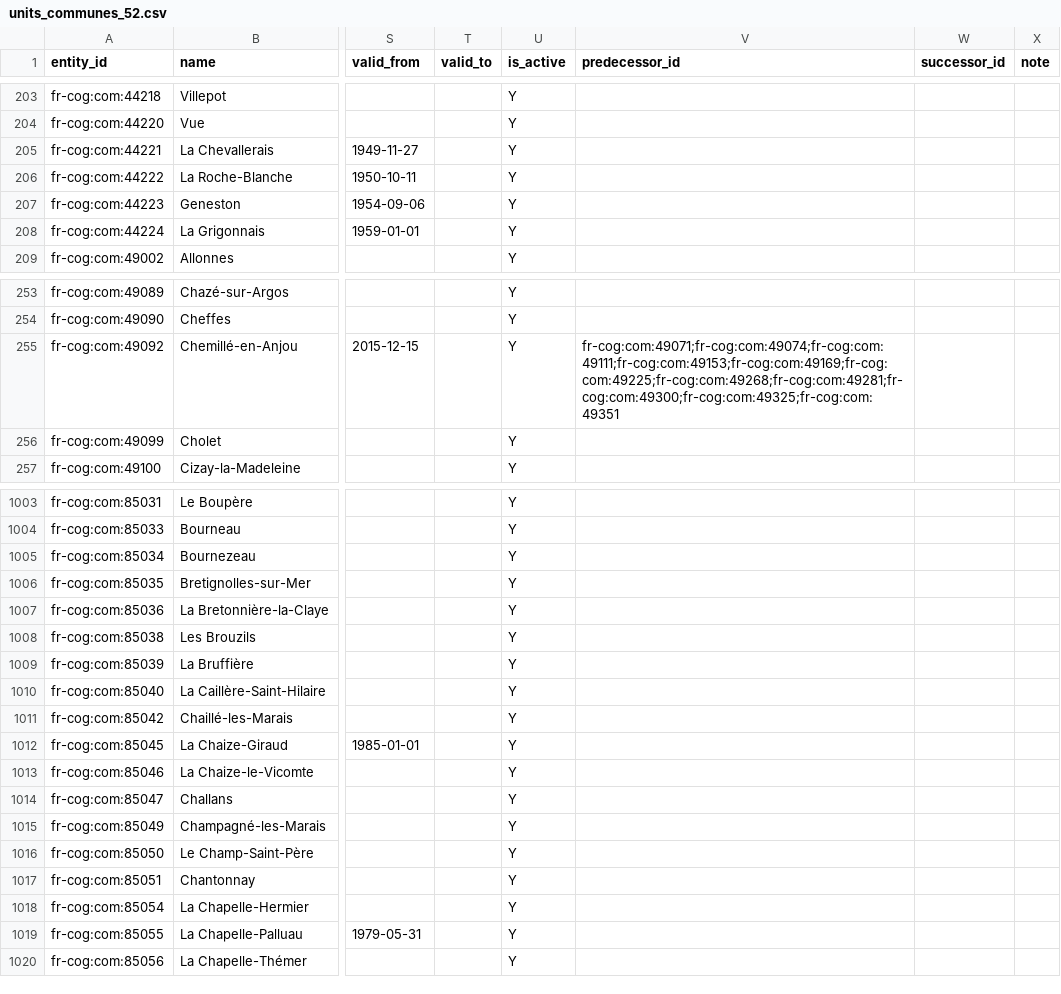
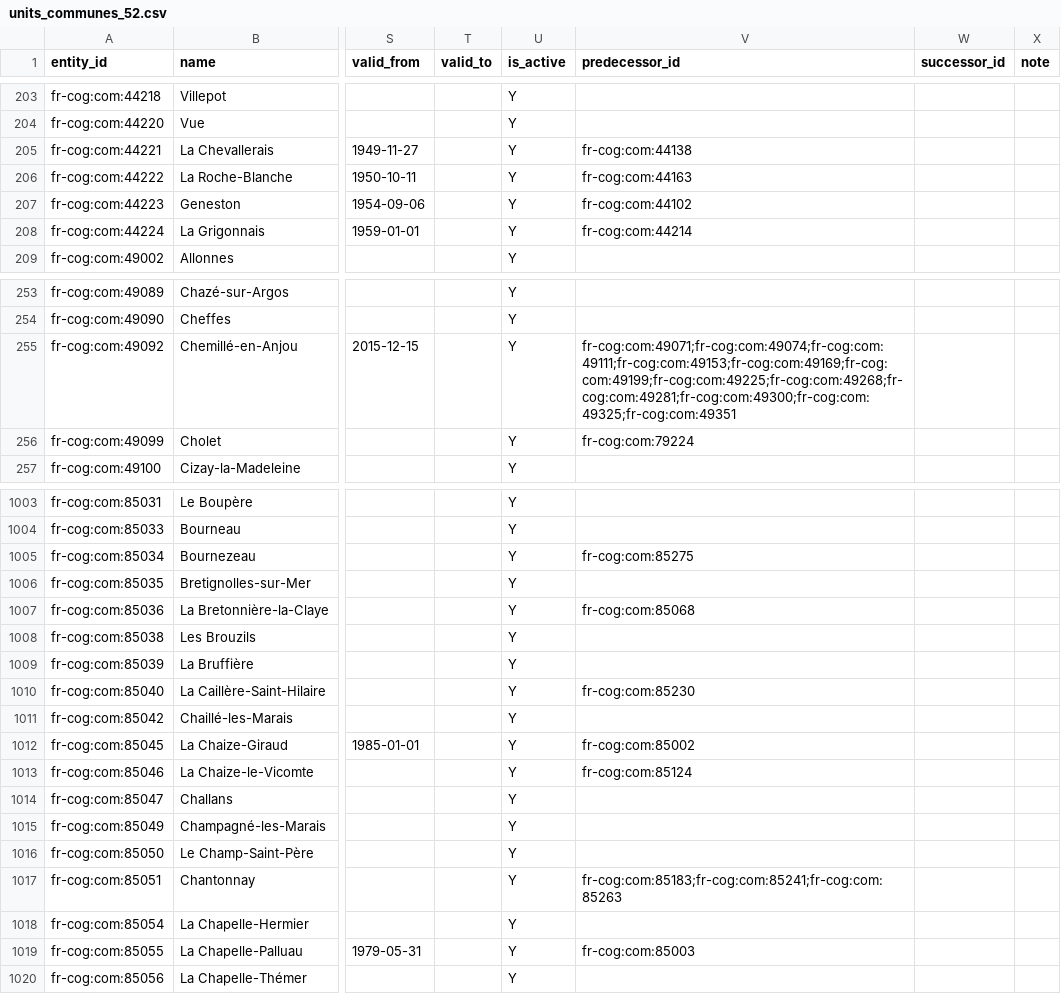
Before and after one commit to ge0r9b/us-districts, a CSV file: data-v3/institutions/governments/foreign/fr/units_communes_52.csv, drawn as a sheet; only a part is shown, gaps mark what is left out; the diff covers the shown part only; the diff names each change by its address in the sheet, - before the commit and + after, or states it on an @@ line.

```diff
--- a/data-v3/institutions/governments/foreign/fr/units_communes_52.csv
+++ b/data-v3/institutions/governments/foreign/fr/units_communes_52.csv
-V205 (predecessor_id): (empty)
+V205 (predecessor_id): fr-cog:com:44138
-V206 (predecessor_id): (empty)
+V206 (predecessor_id): fr-cog:com:44163
-V207 (predecessor_id): (empty)
+V207 (predecessor_id): fr-cog:com:44102
-V208 (predecessor_id): (empty)
+V208 (predecessor_id): fr-cog:com:44214
-V255 (predecessor_id): fr-cog:com:49071;fr-cog:com:49074;fr-cog:com:49111;fr-cog:com:49153;fr-cog:com:49169;fr-cog:com:49225;fr-cog:com:49268;fr-cog:com:49281;fr-cog:com:49300;fr-cog:com:49325;fr-cog:com:49351
+V255 (predecessor_id): fr-cog:com:49071;fr-cog:com:49074;fr-cog:com:49111;fr-cog:com:49153;fr-cog:com:49169;fr-cog:com:49199;fr-cog:com:49225;fr-cog:com:49268;fr-cog:com:49281;fr-cog:com:49300;fr-cog:com:49325;fr-cog:com:49351
-V256 (predecessor_id): (empty)
+V256 (predecessor_id): fr-cog:com:79224
-V1005 (predecessor_id): (empty)
+V1005 (predecessor_id): fr-cog:com:85275
-V1007 (predecessor_id): (empty)
+V1007 (predecessor_id): fr-cog:com:85068
-V1010 (predecessor_id): (empty)
+V1010 (predecessor_id): fr-cog:com:85230
-V1012 (predecessor_id): (empty)
+V1012 (predecessor_id): fr-cog:com:85002
-V1013 (predecessor_id): (empty)
+V1013 (predecessor_id): fr-cog:com:85124
-V1017 (predecessor_id): (empty)
+V1017 (predecessor_id): fr-cog:com:85183;fr-cog:com:85241;fr-cog:com:85263
-V1019 (predecessor_id): (empty)
+V1019 (predecessor_id): fr-cog:com:85003
```
Also changed, not shown: 59 edited cells elsewhere in this file, data-v3/institutions/governments/foreign/fr/units_communes_24.csv, data-v3/institutions/governments/foreign/fr/units_communes_28.csv, 34 other files.
